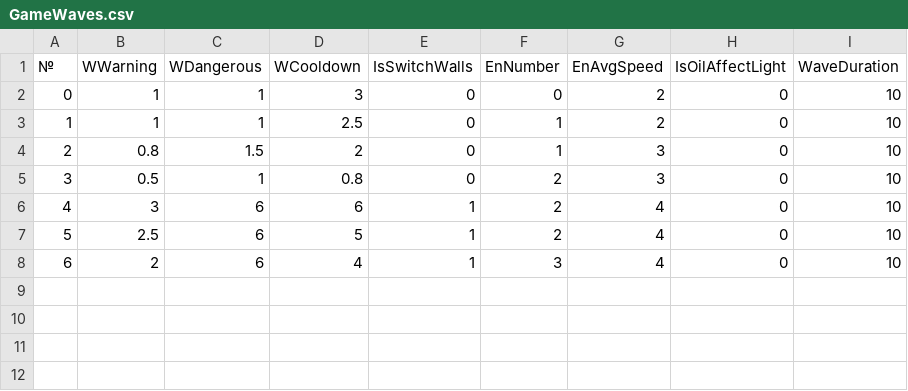
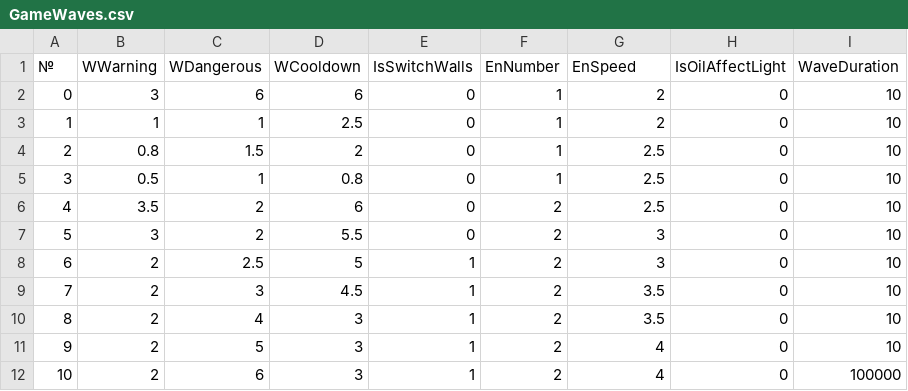
Before and after one commit to aleks-papushin/lamp-bearer, a CSV file: Assets/StreamingAssets/GameWaves.csv, drawn as a sheet; addresses are those after the commit; the diff names each change by its address in the sheet, - before the commit and + after, or states it on an @@ line.

```diff
--- a/Assets/StreamingAssets/GameWaves.csv
+++ b/Assets/StreamingAssets/GameWaves.csv
-G1: EnAvgSpeed
+G1: EnSpeed
-B2 (WWarning): 1
+B2 (WWarning): 3
-C2 (WDangerous): 1
+C2 (WDangerous): 6
-D2 (WCooldown): 3
+D2 (WCooldown): 6
-F2 (EnNumber): 0
+F2 (EnNumber): 1
-G4:G5 (EnSpeed): 3
+G4:G5 (EnSpeed): 2.5
-F5 (EnNumber): 2
+F5 (EnNumber): 1
+row 6: 4 | 3.5 | 2 | 6 | 0 | 2 | 2.5 | 0 | 10
@@ column A (№) renumbered between rows 7 and 11 @@
-C7 (WDangerous): 6
+C7 (WDangerous): 2
-D7 (WCooldown): 6
+D7 (WCooldown): 5.5
-E7 (IsSwitchWalls): 1
+E7 (IsSwitchWalls): 0
-G7:G8 (EnSpeed): 4
+G7:G8 (EnSpeed): 3
-B8 (WWarning): 2.5
+B8 (WWarning): 2
-C8 (WDangerous): 6
+C8 (WDangerous): 2.5
+row 9: 7 | 2 | 3 | 4.5 | 1 | 2 | 3.5 | 0 | 10
+row 10: 8 | 2 | 4 | 3 | 1 | 2 | 3.5 | 0 | 10
-C11 (WDangerous): 6
+C11 (WDangerous): 5
-D11 (WCooldown): 4
+D11 (WCooldown): 3
-F11 (EnNumber): 3
+F11 (EnNumber): 2
+row 12: 10 | 2 | 6 | 3 | 1 | 2 | 4 | 0 | 100000
```
Also changed, not shown: 1 other file.
